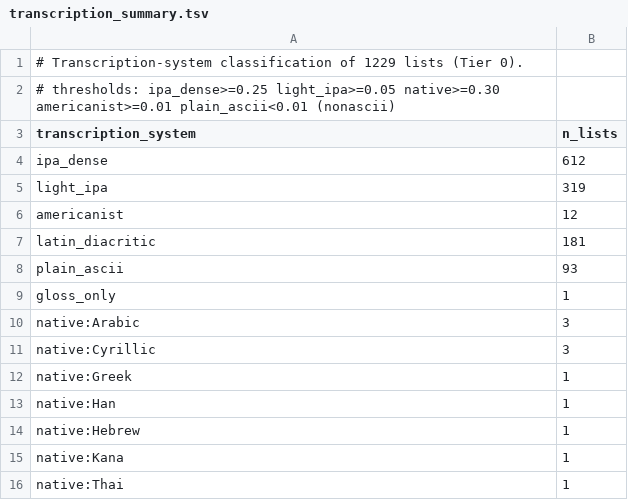
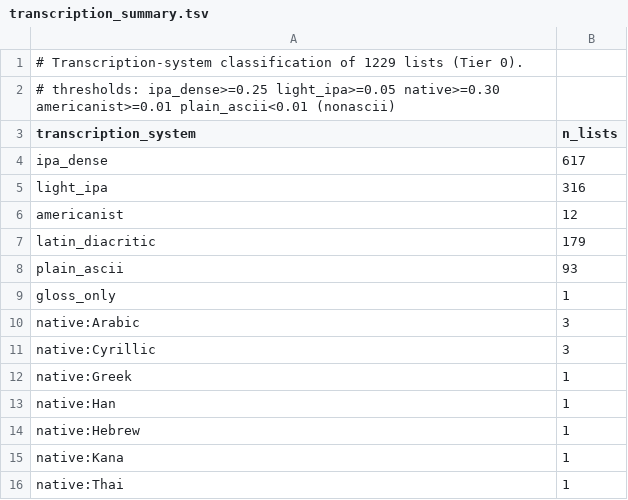
Before and after one commit to pebblebed/swadesh, a TSV file: metadata/transcription_summary.tsv, drawn as a sheet.

```diff
--- a/metadata/transcription_summary.tsv
+++ b/metadata/transcription_summary.tsv
@@ -3,6 +3,6 @@
 transcription_system	n_lists
-ipa_dense	612
-light_ipa	319
+ipa_dense	617
+light_ipa	316
 americanist	12
-latin_diacritic	181
+latin_diacritic	179
 plain_ascii	93
```
Also changed, not shown: data/normalized/transcription_systems.tsv, metadata/confusables_report.tsv, 3 other files.
